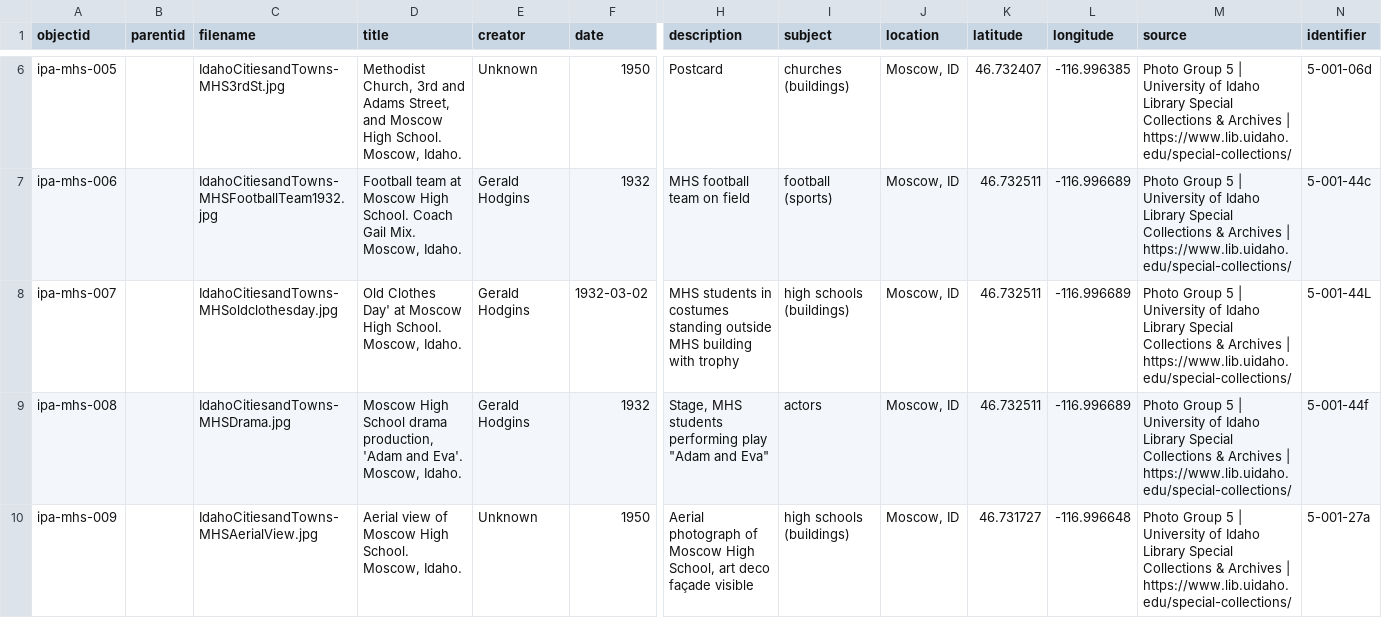
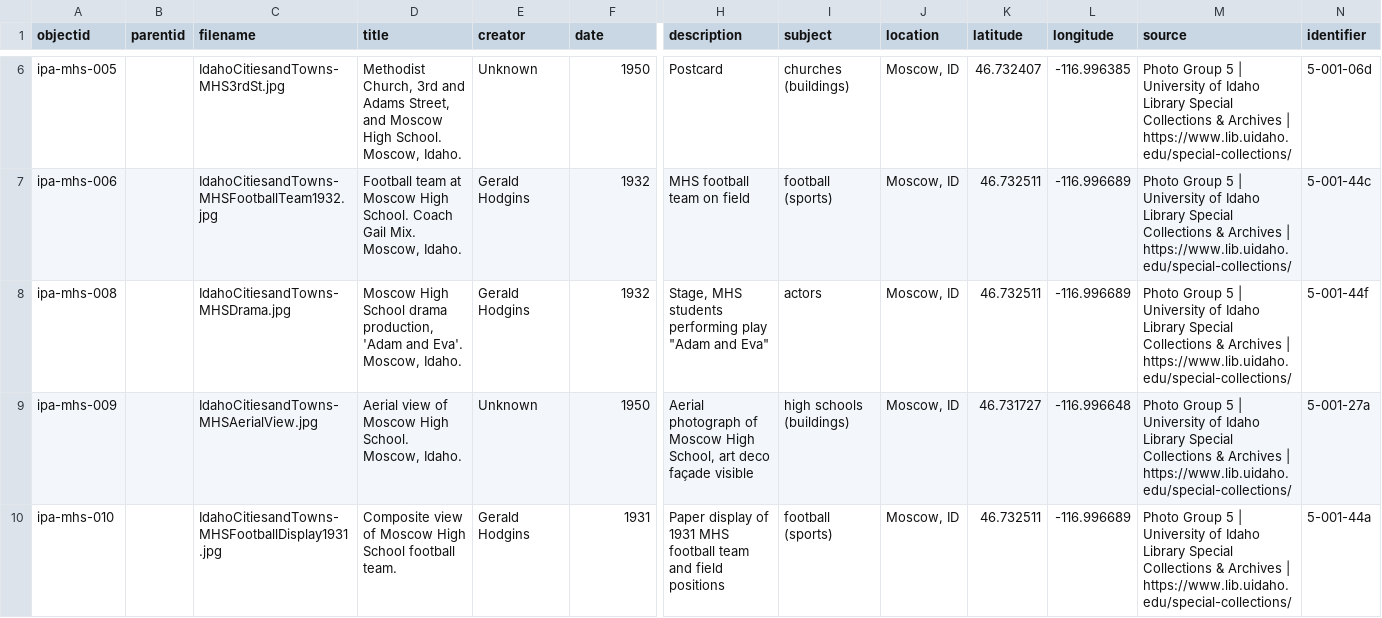
Before and after one commit to thecdil/ipa-mhs, a CSV file: _data/ipa-mhs-archives.csv, drawn as a sheet; only a part is shown, gaps mark what is left out; the shorter side is filled out with more unchanged rows; rows hold the shown columns only; the diff names each change by its address in the sheet, - before the commit and + after, or states it on an @@ line.

Commit message:
remove old clothes day item

```diff
--- a/_data/ipa-mhs-archives.csv
+++ b/_data/ipa-mhs-archives.csv
-row 8: ipa-mhs-007 |  | IdahoCitiesandTowns-MHSoldclothesday.jpg | Old Clothes Day' at Moscow High School. Moscow, Idaho. | Gerald Hodgins | 1932-03-02 | MHS students in costumes standing outside MHS building with trophy | high schools (buildings) | Moscow, ID | 46.732511 | -116.996689 | Photo Group 5 | University of Idaho Library Special Collections & Archives | https://www.lib.uidaho.edu/special-collections/ | 5-001-44L
```
Also changed, not shown: 1 other file.
